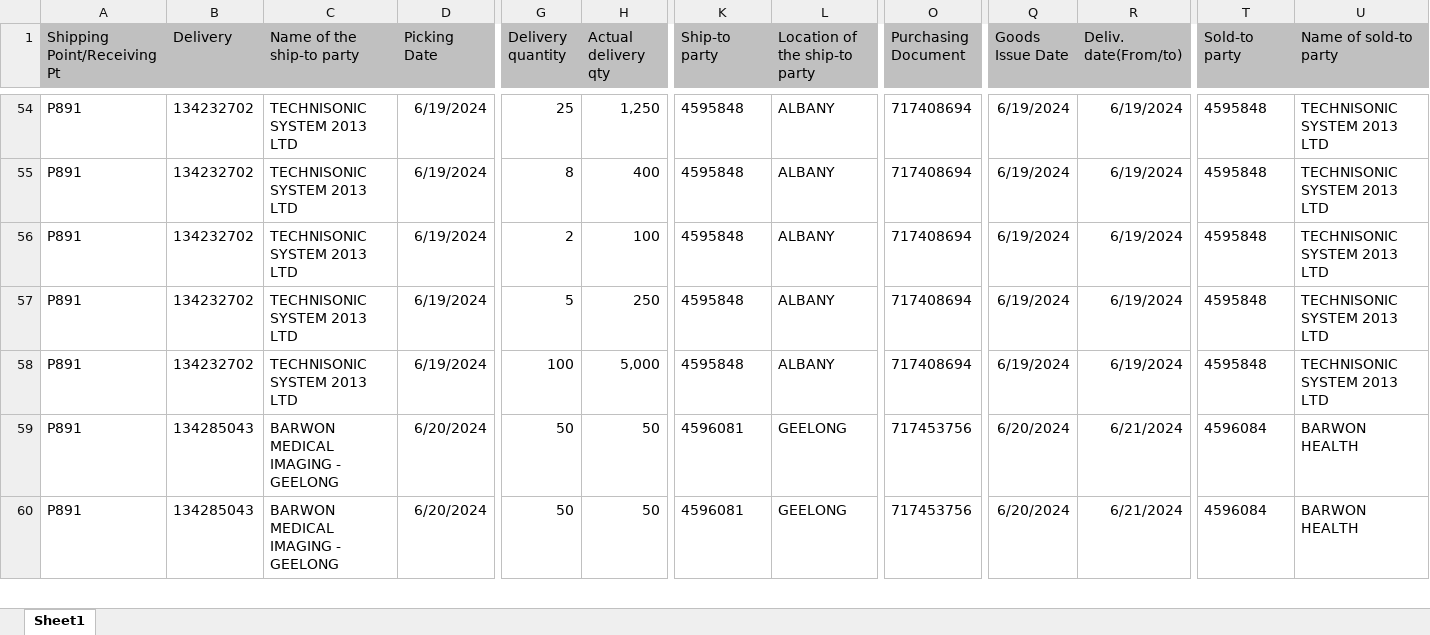
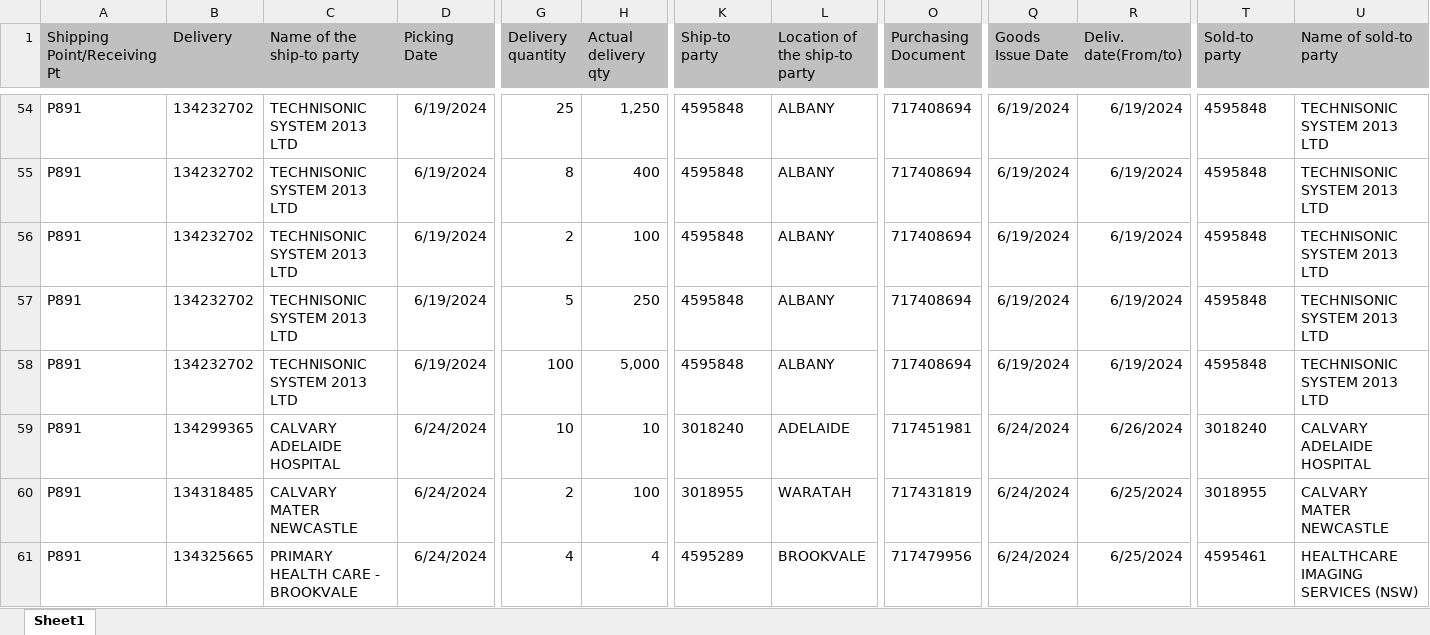
Before and after one commit to janphoenix/anz, an Excel workbook: ANZ.XLSX, sheet Sheet1, drawn as a sheet; only a part is shown, gaps mark what is left out; values as stored, in another font and other column widths than the file's, no borders; addresses are those after the commit; rows hold the shown columns only; the diff covers the shown part only; the diff names each change by its address in the sheet, - before the commit and + after, or states it on an @@ line.

Commit message:
anz upload today - jopat

```diff
--- a/ANZ.XLSX (sheet Sheet1)
+++ b/ANZ.XLSX (sheet Sheet1)
-B59 (Delivery): 134285043
+B59 (Delivery): 134299365
-C59 (Name of the ship-to party): BARWON MEDICAL IMAGING - GEELONG
+C59 (Name of the ship-to party): CALVARY ADELAIDE HOSPITAL
-D59 (Picking Date): 6/20/2024
+D59 (Picking Date): 6/24/2024
-G59 (Delivery quantity): 50
+G59 (Delivery quantity): 10
-H59 (Actual delivery qty): 50
+H59 (Actual delivery qty): 10
-K59 (Ship-to party): 4596081
+K59 (Ship-to party): 3018240
-L59 (Location of the ship-to party): GEELONG
+L59 (Location of the ship-to party): ADELAIDE
-O59 (Purchasing Document): 717453756
+O59 (Purchasing Document): 717451981
-Q59 (Goods Issue Date): 6/20/2024
+Q59 (Goods Issue Date): 6/24/2024
-R59 (Deliv. date(From/to)): 6/21/2024
+R59 (Deliv. date(From/to)): 6/26/2024
-T59 (Sold-to party): 4596084
+T59 (Sold-to party): 3018240
-U59 (Name of sold-to party): BARWON HEALTH
+U59 (Name of sold-to party): CALVARY ADELAIDE HOSPITAL
+row 60: P891 | 134318485 | CALVARY MATER NEWCASTLE | 6/24/2024 | 2 | 100 | 3018955 | WARATAH | 717431819 | 6/24/2024 | 6/25/2024 | 3018955 | CALVARY MATER NEWCASTLE
-B61 (Delivery): 134285043
+B61 (Delivery): 134325665
-C61 (Name of the ship-to party): BARWON MEDICAL IMAGING - GEELONG
+C61 (Name of the ship-to party): PRIMARY HEALTH CARE - BROOKVALE
-D61 (Picking Date): 6/20/2024
+D61 (Picking Date): 6/24/2024
-G61 (Delivery quantity): 50
+G61 (Delivery quantity): 4
-H61 (Actual delivery qty): 50
+H61 (Actual delivery qty): 4
-K61 (Ship-to party): 4596081
+K61 (Ship-to party): 4595289
-L61 (Location of the ship-to party): GEELONG
+L61 (Location of the ship-to party): BROOKVALE
-O61 (Purchasing Document): 717453756
+O61 (Purchasing Document): 717479956
-Q61 (Goods Issue Date): 6/20/2024
+Q61 (Goods Issue Date): 6/24/2024
-R61 (Deliv. date(From/to)): 6/21/2024
+R61 (Deliv. date(From/to)): 6/25/2024
-T61 (Sold-to party): 4596084
+T61 (Sold-to party): 4595461
-U61 (Name of sold-to party): BARWON HEALTH
+U61 (Name of sold-to party): HEALTHCARE IMAGING SERVICES (NSW)
```
Also changed, not shown: 8 added rows, 14 removed rows and 507 edited cells elsewhere in this sheet.
